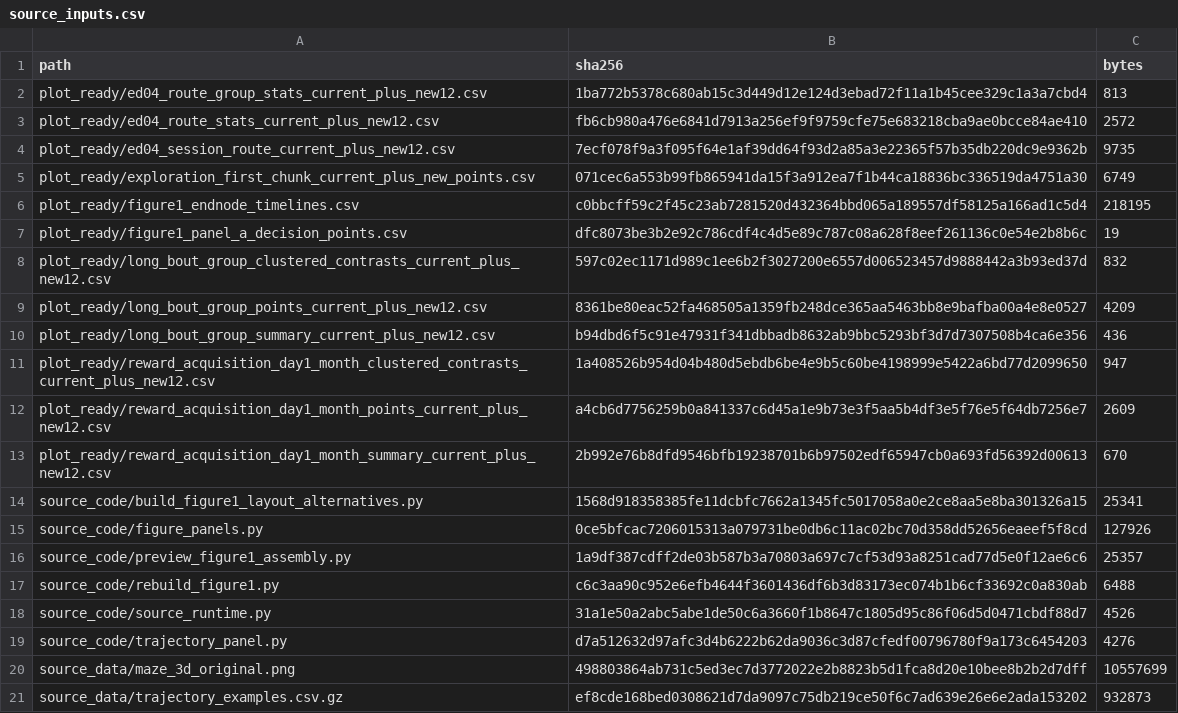
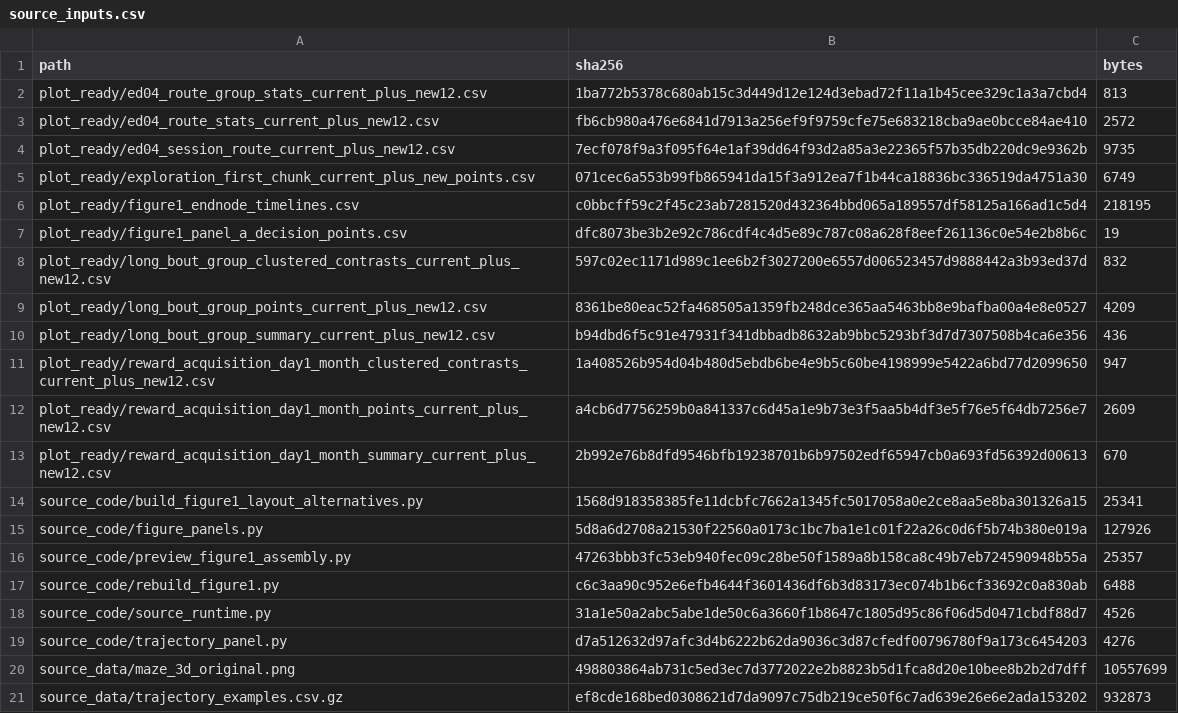
Before and after one commit to iamjiangwu/maze-lifelong-memory, a CSV file: reproduction/metadata/1/source_inputs.csv, drawn as a sheet.

```diff
--- a/reproduction/metadata/1/source_inputs.csv
+++ b/reproduction/metadata/1/source_inputs.csv
@@ -14,4 +14,4 @@ plot_ready/reward_acquisition_day1_month_summary_current_plus_new12.csv,2b992e76
 source_code/build_figure1_layout_alternatives.py,1568d918358385fe11dcbfc7662a1345fc5017058a0e2ce8aa5e8ba301326a15,25341
-source_code/figure_panels.py,0ce5bfcac7206015313a079731be0db6c11ac02bc70d358dd52656eaeef5f8cd,127926
-source_code/preview_figure1_assembly.py,1a9df387cdff2de03b587b3a70803a697c7cf53d93a8251cad77d5e0f12ae6c6,25357
+source_code/figure_panels.py,5d8a6d2708a21530f22560a0173c1bc7ba1e1c01f22a26c0d6f5b74b380e019a,127926
+source_code/preview_figure1_assembly.py,47263bbb3fc53eb940fec09c28be50f1589a8b158ca8c49b7eb724590948b55a,25357
 source_code/rebuild_figure1.py,c6c3aa90c952e6efb4644f3601436df6b3d83173ec074b1b6cf33692c0a830ab,6488
```
Also changed, not shown: tables/table_02/data/index.csv, tables/table_02/data/recording_intervals.csv, 11 other files.
